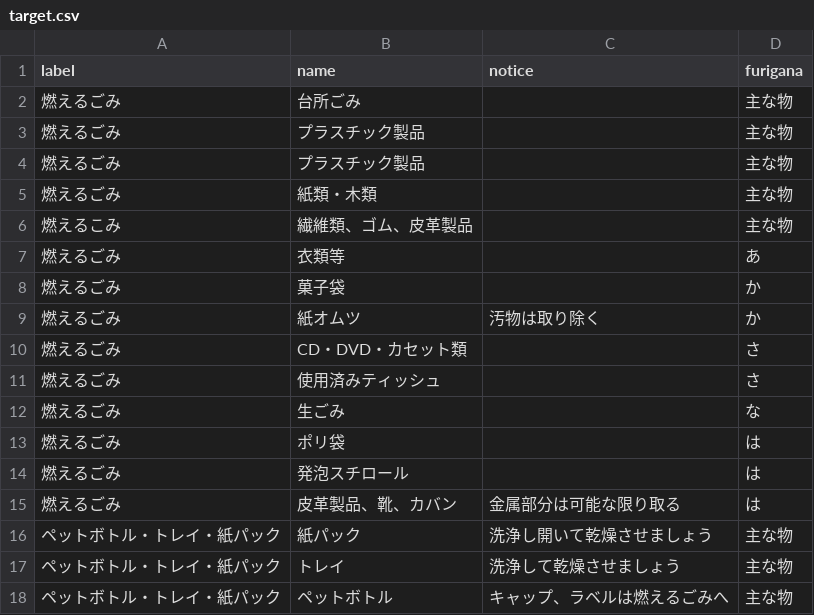
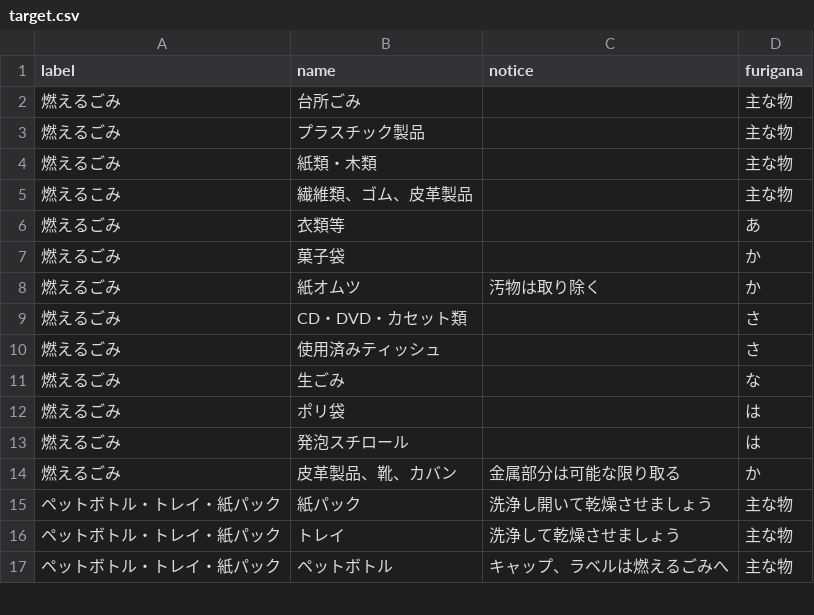
Before and after one commit to codeforsaga/5374_2, a CSV file: data/target.csv, drawn as a sheet; only a part is shown.

Commit message:
Update target.csv

```diff
--- a/data/target.csv
+++ b/data/target.csv
@@ -3,3 +3,2 @@ label,name,notice,furigana
 燃えるごみ,プラスチック製品,,主な物
-燃えるごみ,プラスチック製品,,主な物
 燃えるごみ,紙類・木類,,主な物
@@ -14,3 +13,3 @@ label,name,notice,furigana
 燃えるごみ,発泡スチロール,,は
-燃えるごみ,皮革製品、靴、カバン,金属部分は可能な限り取る,は
+燃えるごみ,皮革製品、靴、カバン,金属部分は可能な限り取る,か
 ペットボトル・トレイ・紙パック,紙パック,洗浄し開いて乾燥させましょう,主な物
```
